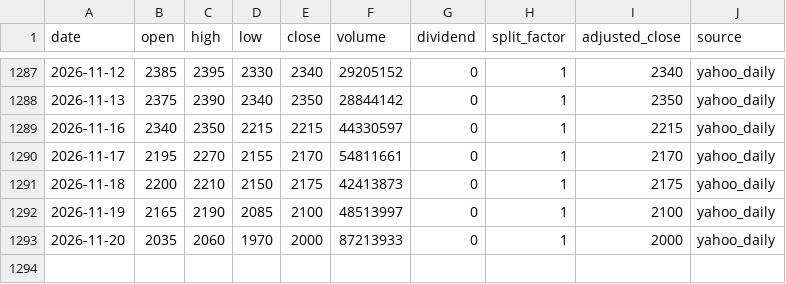
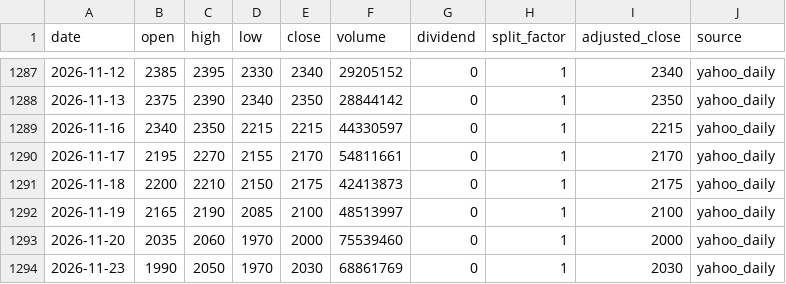
Before and after one commit to onecool-tw/OnecoolOS, a CSV file: data/market/taiwan_cta/history/2330.csv, drawn as a sheet; only a part is shown, gaps mark what is left out.

```diff
--- a/data/market/taiwan_cta/history/2330.csv
+++ b/data/market/taiwan_cta/history/2330.csv
@@ -1292,2 +1292,3 @@ date,open,high,low,close,volume,dividend,split_factor,adjusted_close,source
 2026-11-19,2165,2190,2085,2100,48513997,0,1,2100,yahoo_daily
-2026-11-20,2035,2060,1970,2000,87213933,0,1,2000,yahoo_daily
+2026-11-20,2035,2060,1970,2000,75539460,0,1,2000,yahoo_daily
+2026-11-23,1990,2050,1970,2030,68861769,0,1,2030,yahoo_daily
```
Also changed, not shown: data/market/taiwan_cta/history/0050.csv, 1 other file.
